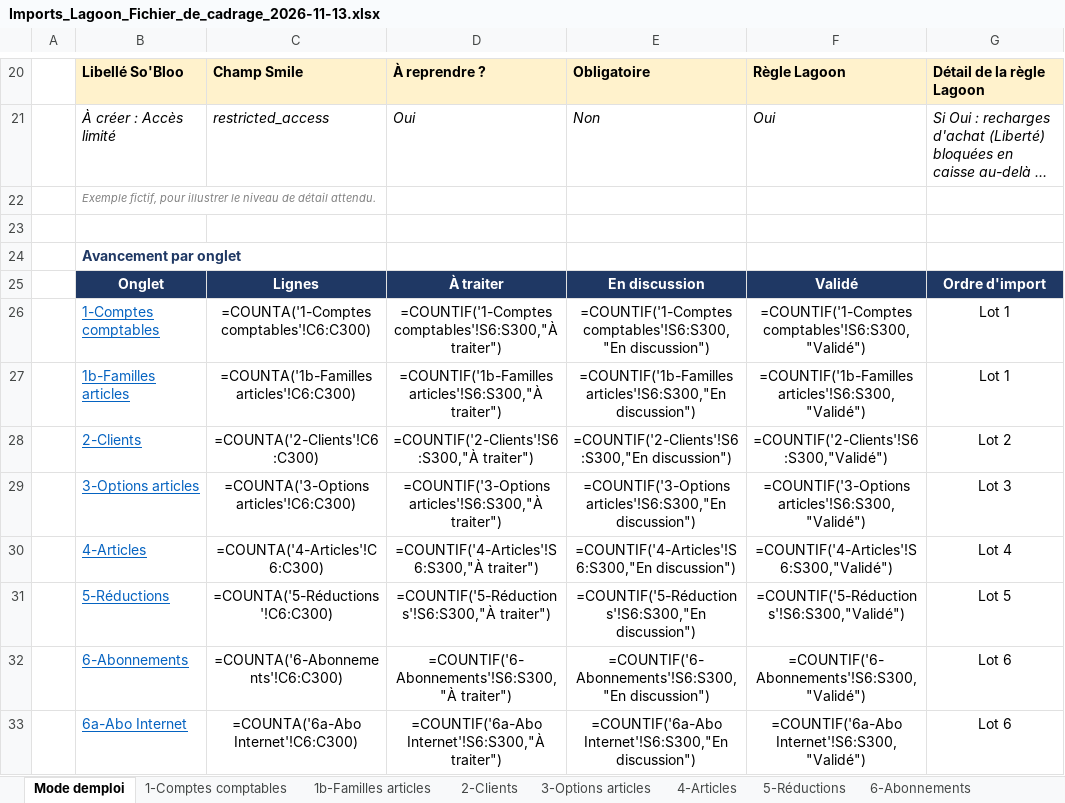
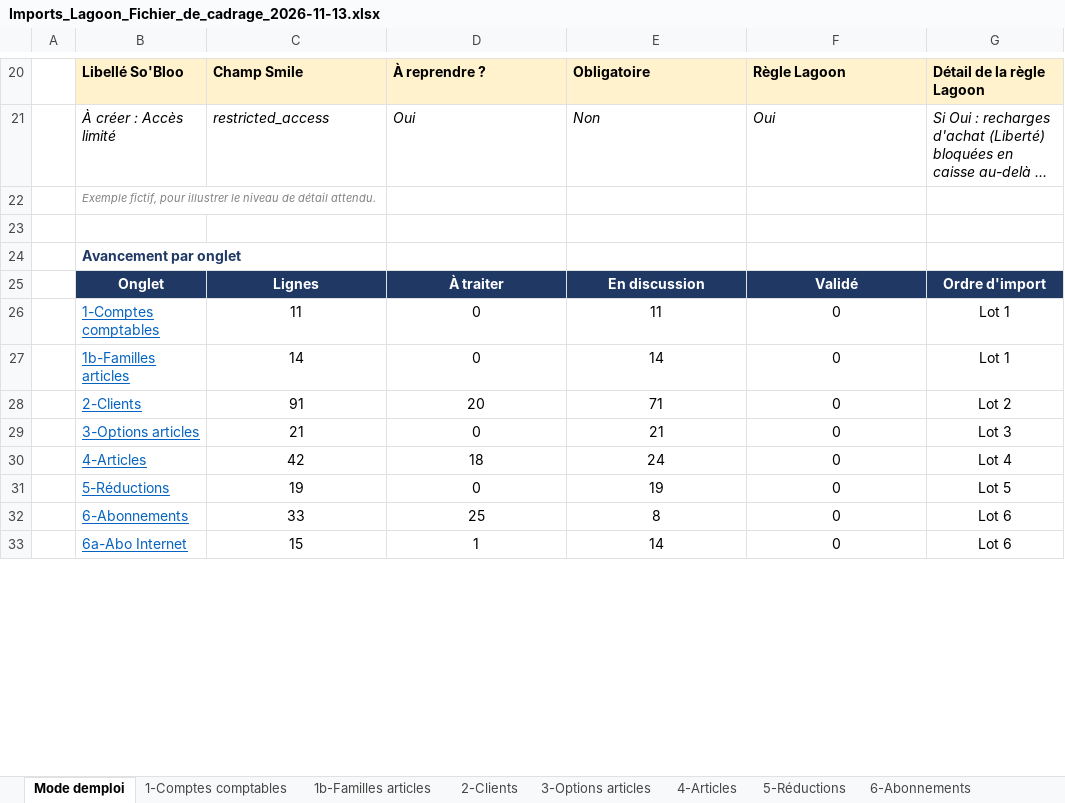
Before and after one commit to fgillet-lagoon/sobloo-import-data, an Excel workbook: docs/Imports_Lagoon_Fichier_de_cadrage_2026-11-13.xlsx, sheet Mode demploi, drawn as a sheet; only a part is shown, gaps mark what is left out; long unchanged cells end in …; values as stored, in another font and other column widths than the file's, no borders; formulas without a stored value are shown as written; the diff covers the shown part only; the diff names each change by its address in the sheet, - before the commit and + after, or states it on an @@ line.

```diff
--- a/docs/Imports_Lagoon_Fichier_de_cadrage_2026-11-13.xlsx (sheet Mode demploi)
+++ b/docs/Imports_Lagoon_Fichier_de_cadrage_2026-11-13.xlsx (sheet Mode demploi)
-C26: =COUNTA('1-Comptes comptables'!C6:C300)
+C26: 11
-D26: =COUNTIF('1-Comptes comptables'!S6:S300,"À traiter")
+D26: 0
-E26: =COUNTIF('1-Comptes comptables'!S6:S300,"En discussion")
+E26: 11
-F26: =COUNTIF('1-Comptes comptables'!S6:S300,"Validé")
+F26: 0
-C27: =COUNTA('1b-Familles articles'!C6:C300)
+C27: 14
-D27: =COUNTIF('1b-Familles articles'!S6:S300,"À traiter")
+D27: 0
-E27: =COUNTIF('1b-Familles articles'!S6:S300,"En discussion")
+E27: 14
-F27: =COUNTIF('1b-Familles articles'!S6:S300,"Validé")
+F27: 0
-C28: =COUNTA('2-Clients'!C6:C300)
+C28: 91
-D28: =COUNTIF('2-Clients'!S6:S300,"À traiter")
+D28: 20
-E28: =COUNTIF('2-Clients'!S6:S300,"En discussion")
+E28: 71
-F28: =COUNTIF('2-Clients'!S6:S300,"Validé")
+F28: 0
-C29: =COUNTA('3-Options articles'!C6:C300)
+C29: 21
-D29: =COUNTIF('3-Options articles'!S6:S300,"À traiter")
+D29: 0
-E29: =COUNTIF('3-Options articles'!S6:S300,"En discussion")
+E29: 21
-F29: =COUNTIF('3-Options articles'!S6:S300,"Validé")
+F29: 0
-C30: =COUNTA('4-Articles'!C6:C300)
+C30: 42
-D30: =COUNTIF('4-Articles'!S6:S300,"À traiter")
+D30: 18
-E30: =COUNTIF('4-Articles'!S6:S300,"En discussion")
+E30: 24
-F30: =COUNTIF('4-Articles'!S6:S300,"Validé")
+F30: 0
-C31: =COUNTA('5-Réductions'!C6:C300)
+C31: 19
-D31: =COUNTIF('5-Réductions'!S6:S300,"À traiter")
+D31: 0
-E31: =COUNTIF('5-Réductions'!S6:S300,"En discussion")
+E31: 19
-F31: =COUNTIF('5-Réductions'!S6:S300,"Validé")
+F31: 0
-C32: =COUNTA('6-Abonnements'!C6:C300)
+C32: 33
-D32: =COUNTIF('6-Abonnements'!S6:S300,"À traiter")
+D32: 25
-E32: =COUNTIF('6-Abonnements'!S6:S300,"En discussion")
+E32: 8
-F32: =COUNTIF('6-Abonnements'!S6:S300,"Validé")
+F32: 0
-C33: =COUNTA('6a-Abo Internet'!C6:C300)
+C33: 15
-D33: =COUNTIF('6a-Abo Internet'!S6:S300,"À traiter")
+D33: 1
-E33: =COUNTIF('6a-Abo Internet'!S6:S300,"En discussion")
+E33: 14
-F33: =COUNTIF('6a-Abo Internet'!S6:S300,"Validé")
+F33: 0
```
Also changed, not shown: 12 edited cells elsewhere in this sheet.
